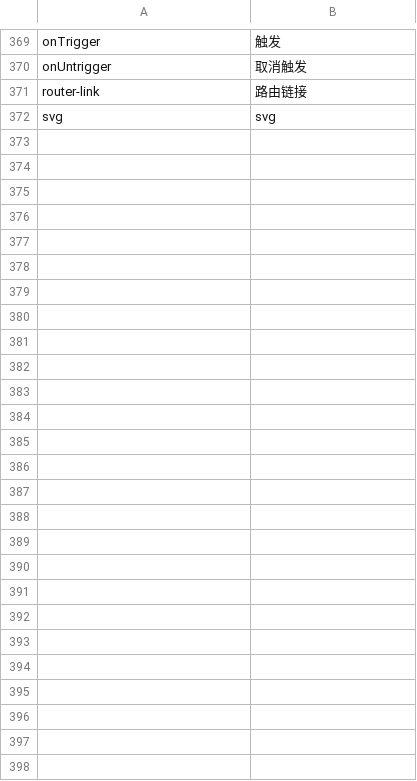
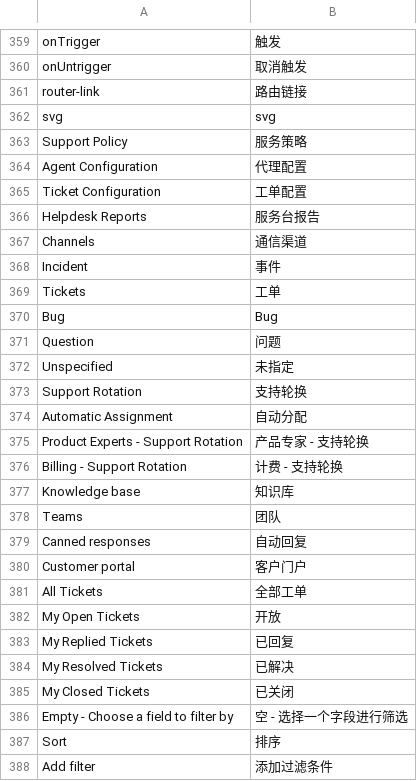
Before and after one commit to TankNew/helpdesk, a CSV file: helpdesk/translations/zh.csv, drawn as a sheet; only a part is shown, gaps mark what is left out; the diff covers the shown part only.

```diff
--- a/helpdesk/translations/zh.csv
+++ b/helpdesk/translations/zh.csv
@@ -372 +362,27 @@ router-link,路由链接,
 svg,svg,
+Support Policy,服务策略,
+Agent Configuration,代理配置,
+Ticket Configuration,工单配置,
+Helpdesk Reports,服务台报告,
+Channels,通信渠道,
+Incident,事件,
+Tickets,工单,
+Bug,Bug,
+Question,问题,
+Unspecified,未指定,
+Support Rotation,支持轮换,
+Automatic Assignment, 自动分配,
+Product Experts - Support Rotation,产品专家 - 支持轮换,
+Billing - Support Rotation,计费 - 支持轮换,
+Knowledge base,知识库,
+Teams,团队,
+Canned responses,自动回复,
+Customer portal,客户门户,
+All Tickets,全部工单,
+My Open Tickets,开放,
+My Replied Tickets,已回复,
+My Resolved Tickets,已解决,
+My Closed Tickets,已关闭,
+Empty - Choose a field to filter by,空 - 选择一个字段进行筛选,
+Sort,排序,
+Add filter,添加过滤条件
```
Also changed, not shown: 3 edited cells elsewhere in this file, 11 other files.
